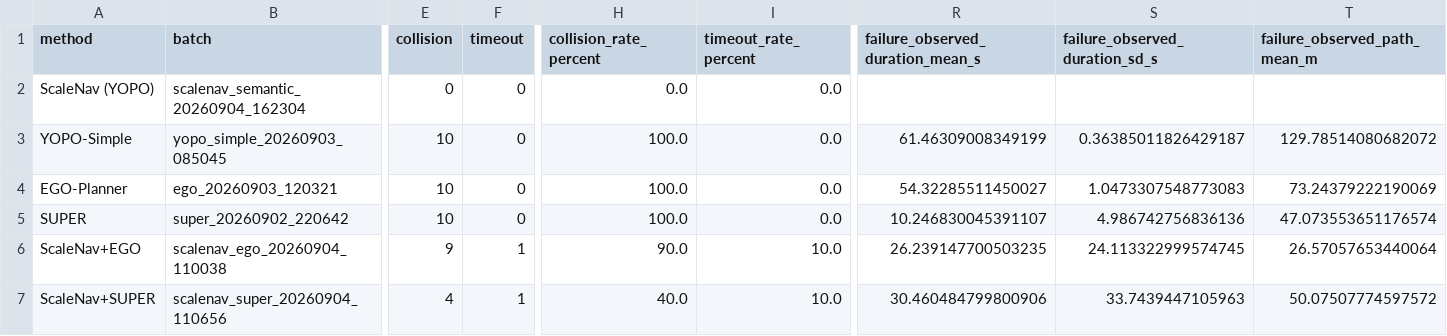
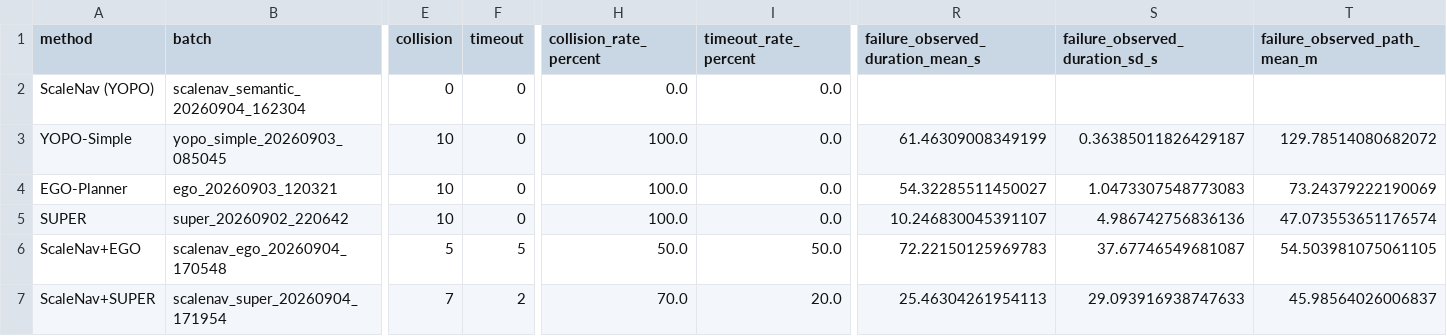
Before and after one commit to puffyq/scaleNav, a CSV file: paper/scalenav/test_data/aggregate_metrics.csv, drawn as a sheet; only a part is shown, gaps mark what is left out; the diff covers the shown part only; the diff names each change by its address in the sheet, - before the commit and + after, or states it on an @@ line.

Commit message:
完善前沿目标发布与路线反馈并更新执行器实验统计
- 新增独立 frontier_goal 发布通道，让 EGO 与 SUPER 执行器接收稳定的前沿目标；补充路线快捷弦黑名单、碰撞反馈映射和现有 A* 路线保持逻辑，避免执行失败误删骨干拓扑或触发不必要的反向切换。

- 为重复闭环测试加入无进展超时与位移阈值，将测试配置和终止原因写入结果记录，并调整默认语义影响开关与规划启动参数。

- 扩展特权点云标签采集和 GCN 训练流程，完善目标感知查看器、训练说明及模型输入特征。

- 记录 2026-09-04 EGO/SUPER 最新十次实验，更新聚合指标、AirSim 场景轨迹图、资源统计和论文正文，明确 600 秒任务上限与 60 秒无进展终止规则。

- 忽略 joblib 模型、运行日志、下载数据、缓存和其他生成物，确保提交仅包含可维护源码、文档、图表及小型实验记录。

```diff
--- a/paper/scalenav/test_data/aggregate_metrics.csv
+++ b/paper/scalenav/test_data/aggregate_metrics.csv
-B6 (batch): scalenav_ego_20260904_110038
+B6 (batch): scalenav_ego_20260904_170548
-E6 (collision): 9
+E6 (collision): 5
-F6 (timeout): 1
+F6 (timeout): 5
-H6 (collision_rate_percent): 90.0
+H6 (collision_rate_percent): 50.0
-I6 (timeout_rate_percent): 10.0
+I6 (timeout_rate_percent): 50.0
-R6 (failure_observed_duration_mean_s): 26.239147700503235
+R6 (failure_observed_duration_mean_s): 72.22150125969783
-S6 (failure_observed_duration_sd_s): 24.113322999574745
+S6 (failure_observed_duration_sd_s): 37.67746549681087
-T6 (failure_observed_path_mean_m): 26.57057653440064
+T6 (failure_observed_path_mean_m): 54.503981075061105
-B7 (batch): scalenav_super_20260904_110656
+B7 (batch): scalenav_super_20260904_171954
-E7 (collision): 4
+E7 (collision): 7
-F7 (timeout): 1
+F7 (timeout): 2
-H7 (collision_rate_percent): 40.0
+H7 (collision_rate_percent): 70.0
-I7 (timeout_rate_percent): 10.0
+I7 (timeout_rate_percent): 20.0
-R7 (failure_observed_duration_mean_s): 30.460484799800906
+R7 (failure_observed_duration_mean_s): 25.46304261954113
-S7 (failure_observed_duration_sd_s): 33.7439447105963
+S7 (failure_observed_duration_sd_s): 29.093916938747633
-T7 (failure_observed_path_mean_m): 50.07507774597572
+T7 (failure_observed_path_mean_m): 45.98564026006837
```
Also changed, not shown: 20 edited cells elsewhere in this file, 21 other files.
